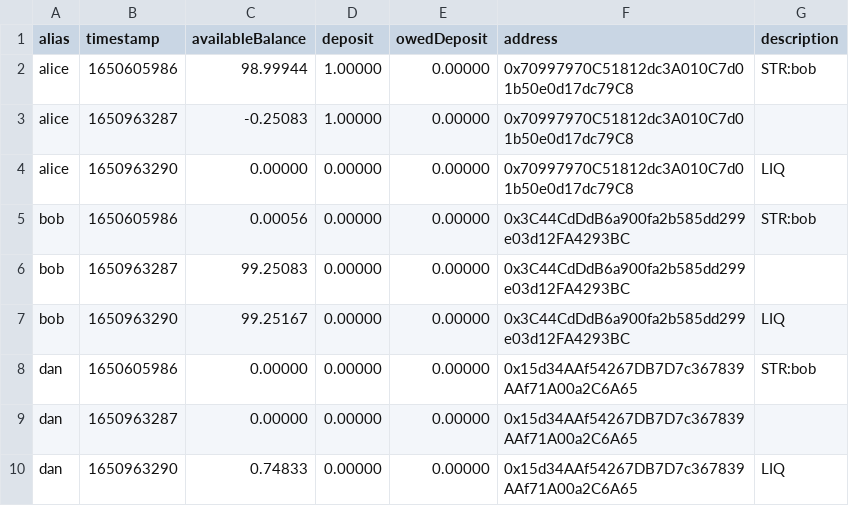
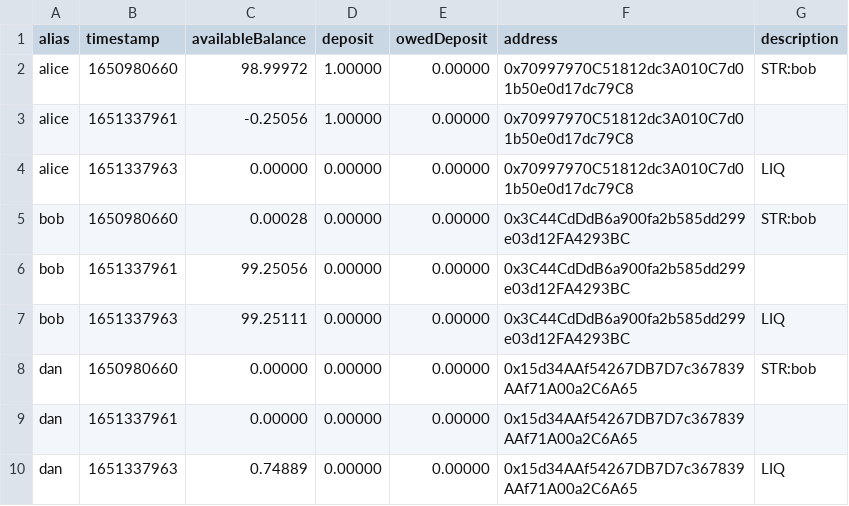
Before and after one commit to sliponit/protocol-monorepo, a CSV file: packages/ethereum-contracts/output/test_output/1.4.10.a_should_be_liquidated_when_critical_but_solvent.csv, drawn as a sheet.

```diff
--- a/packages/ethereum-contracts/output/test_output/1.4.10.a_should_be_liquidated_when_critical_but_solvent.csv
+++ b/packages/ethereum-contracts/output/test_output/1.4.10.a_should_be_liquidated_when_critical_but_solvent.csv
@@ -1,10 +1,10 @@
 alias,timestamp,availableBalance,deposit,owedDeposit,address,description
-alice,1650605986,98.99944,1.00000,0.00000,0x70997970C51812dc3A010C7d01b50e0d17dc79C8,STR:bob
-alice,1650963287,-0.25083,1.00000,0.00000,0x70997970C51812dc3A010C7d01b50e0d17dc79C8,
-alice,1650963290,0.00000,0.00000,0.00000,0x70997970C51812dc3A010C7d01b50e0d17dc79C8,LIQ
-bob,1650605986,0.00056,0.00000,0.00000,0x3C44CdDdB6a900fa2b585dd299e03d12FA4293BC,STR:bob
-bob,1650963287,99.25083,0.00000,0.00000,0x3C44CdDdB6a900fa2b585dd299e03d12FA4293BC,
-bob,1650963290,99.25167,0.00000,0.00000,0x3C44CdDdB6a900fa2b585dd299e03d12FA4293BC,LIQ
-dan,1650605986,0.00000,0.00000,0.00000,0x15d34AAf54267DB7D7c367839AAf71A00a2C6A65,STR:bob
-dan,1650963287,0.00000,0.00000,0.00000,0x15d34AAf54267DB7D7c367839AAf71A00a2C6A65,
-dan,1650963290,0.74833,0.00000,0.00000,0x15d34AAf54267DB7D7c367839AAf71A00a2C6A65,LIQ
+alice,1650980660,98.99972,1.00000,0.00000,0x70997970C51812dc3A010C7d01b50e0d17dc79C8,STR:bob
+alice,1651337961,-0.25056,1.00000,0.00000,0x70997970C51812dc3A010C7d01b50e0d17dc79C8,
+alice,1651337963,0.00000,0.00000,0.00000,0x70997970C51812dc3A010C7d01b50e0d17dc79C8,LIQ
+bob,1650980660,0.00028,0.00000,0.00000,0x3C44CdDdB6a900fa2b585dd299e03d12FA4293BC,STR:bob
+bob,1651337961,99.25056,0.00000,0.00000,0x3C44CdDdB6a900fa2b585dd299e03d12FA4293BC,
+bob,1651337963,99.25111,0.00000,0.00000,0x3C44CdDdB6a900fa2b585dd299e03d12FA4293BC,LIQ
+dan,1650980660,0.00000,0.00000,0.00000,0x15d34AAf54267DB7D7c367839AAf71A00a2C6A65,STR:bob
+dan,1651337961,0.00000,0.00000,0.00000,0x15d34AAf54267DB7D7c367839AAf71A00a2C6A65,
+dan,1651337963,0.74889,0.00000,0.00000,0x15d34AAf54267DB7D7c367839AAf71A00a2C6A65,LIQ
```
Also changed, not shown: packages/ethereum-contracts/output/test_output/"before_each"_hook_in_"Using_ConstantFlowAgreement_v1".csv, packages/ethereum-contracts/output/test_output/1.4.10.b_can_liquidate_and_bail_out_when_insolvent.csv, 35 other files.
